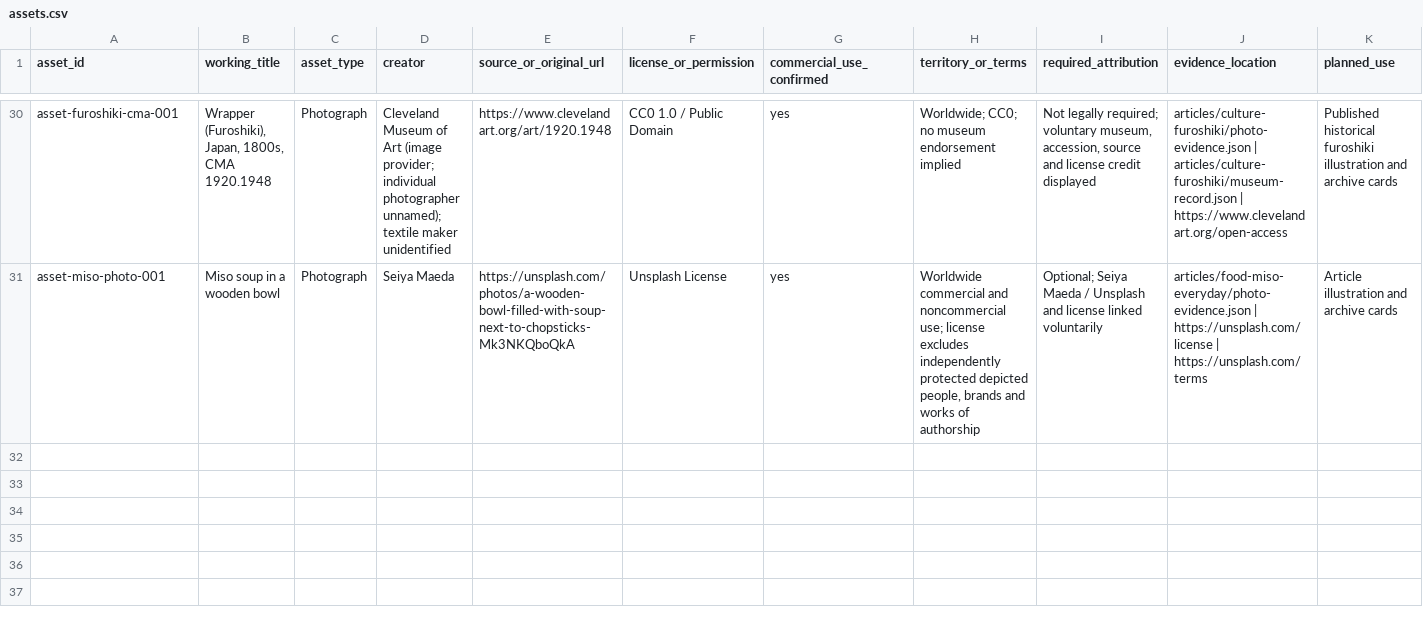
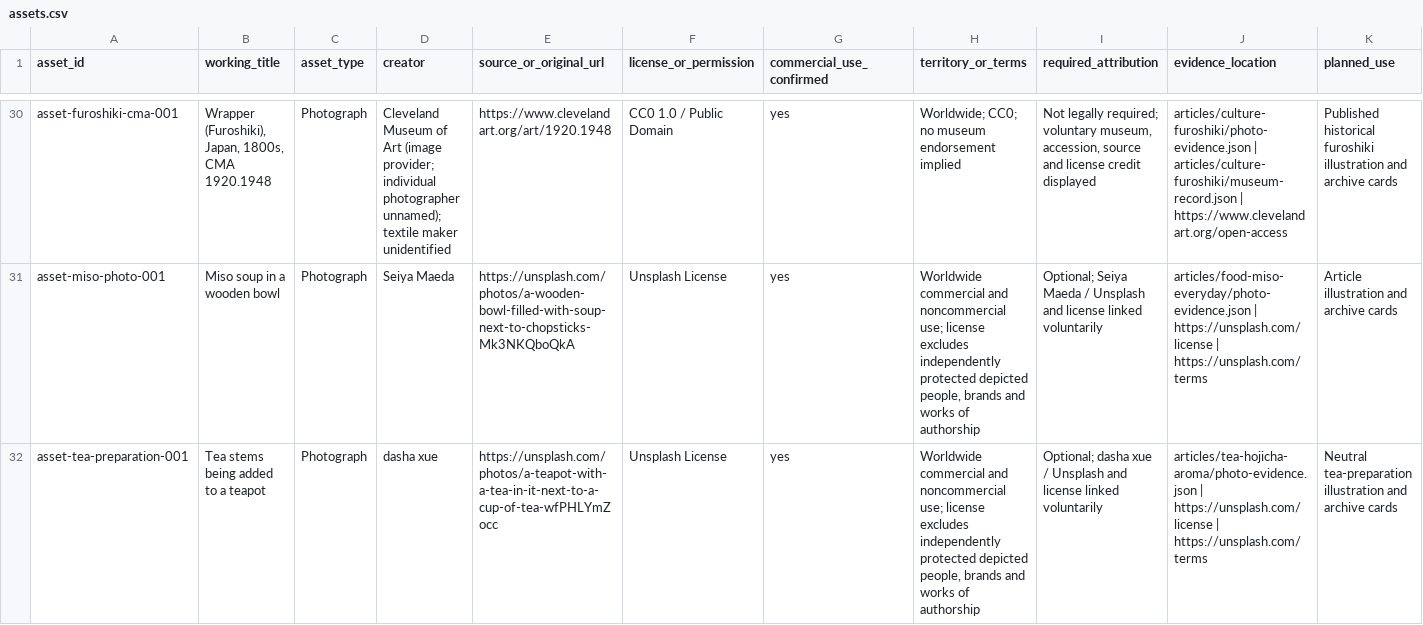
Before and after one commit to mameend/japanese-culture-journal, a CSV file: assets.csv, drawn as a sheet; only a part is shown, gaps mark what is left out; rows hold the shown columns only; the diff names each change by its address in the sheet, - before the commit and + after, or states it on an @@ line.

Commit message:
Add licensed tea preparation photo with precise bilingual captions

```diff
--- a/assets.csv
+++ b/assets.csv
+row 32: asset-tea-preparation-001 | Tea stems being added to a teapot | Photograph | dasha xue | https://unsplash.com/photos/a-teapot-with-a-tea-in-it-next-to-a-cup-of-tea-wfPHLYmZocc | Unsplash License | yes | Worldwide commercial and noncommercial use; license excludes independently protected depicted people, brands and works of authorship | Optional; dasha xue / Unsplash and license linked voluntarily | articles/tea-hojicha-aroma/photo-evidence.json | https://unsplash.com/license | https://unsplash.com/terms | Neutral tea-preparation illustration and archive cards
```
Also changed, not shown: 14 other files.
